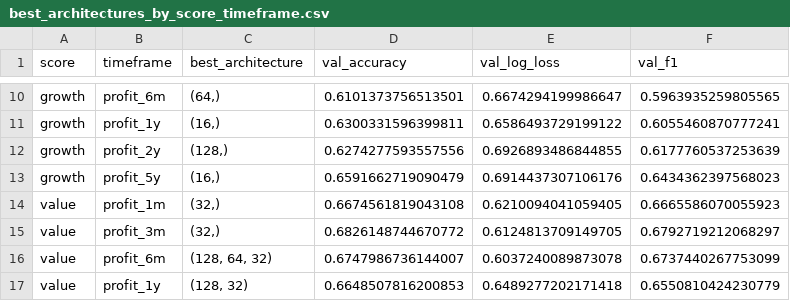
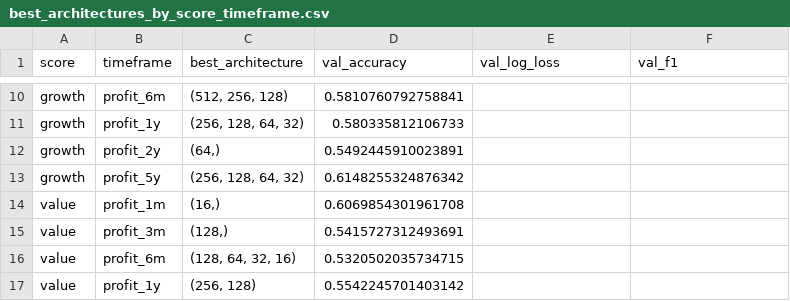
Before and after one commit to carlosedm10/fundamental-scores-analysis, a CSV file: code/neuronal_network/binary_classifier_nn/best_architectures_by_score_timeframe.csv, drawn as a sheet; only a part is shown, gaps mark what is left out; the diff covers the shown part only; the diff names each change by its address in the sheet, - before the commit and + after, or states it on an @@ line.

```diff
--- a/code/neuronal_network/binary_classifier_nn/best_architectures_by_score_timeframe.csv
+++ b/code/neuronal_network/binary_classifier_nn/best_architectures_by_score_timeframe.csv
-C10 (best_architecture): (64,)
+C10 (best_architecture): (512, 256, 128)
-D10 (val_accuracy): 0.6101373756513501
+D10 (val_accuracy): 0.5810760792758841
-E10 (val_log_loss): 0.6674294199986647
+E10 (val_log_loss): (empty)
-F10 (val_f1): 0.5963935259805565
+F10 (val_f1): (empty)
-C11 (best_architecture): (16,)
+C11 (best_architecture): (256, 128, 64, 32)
-D11 (val_accuracy): 0.6300331596399811
+D11 (val_accuracy): 0.580335812106733
-E11 (val_log_loss): 0.6586493729199122
+E11 (val_log_loss): (empty)
-F11 (val_f1): 0.6055460870777241
+F11 (val_f1): (empty)
-C12 (best_architecture): (128,)
+C12 (best_architecture): (64,)
-D12 (val_accuracy): 0.6274277593557556
+D12 (val_accuracy): 0.5492445910023891
-E12 (val_log_loss): 0.6926893486844855
+E12 (val_log_loss): (empty)
-F12 (val_f1): 0.6177760537253639
+F12 (val_f1): (empty)
-C13 (best_architecture): (16,)
+C13 (best_architecture): (256, 128, 64, 32)
-D13 (val_accuracy): 0.6591662719090479
+D13 (val_accuracy): 0.6148255324876342
-E13 (val_log_loss): 0.6914437307106176
+E13 (val_log_loss): (empty)
-F13 (val_f1): 0.6434362397568023
+F13 (val_f1): (empty)
-C14 (best_architecture): (32,)
+C14 (best_architecture): (16,)
-D14 (val_accuracy): 0.6674561819043108
+D14 (val_accuracy): 0.6069854301961708
-E14 (val_log_loss): 0.6210094041059405
+E14 (val_log_loss): (empty)
-F14 (val_f1): 0.6665586070055923
+F14 (val_f1): (empty)
-C15 (best_architecture): (32,)
+C15 (best_architecture): (128,)
-D15 (val_accuracy): 0.6826148744670772
+D15 (val_accuracy): 0.5415727312493691
-E15 (val_log_loss): 0.6124813709149705
+E15 (val_log_loss): (empty)
-F15 (val_f1): 0.6792719212068297
+F15 (val_f1): (empty)
-C16 (best_architecture): (128, 64, 32)
+C16 (best_architecture): (128, 64, 32, 16)
-D16 (val_accuracy): 0.6747986736144007
+D16 (val_accuracy): 0.5320502035734715
-E16 (val_log_loss): 0.6037240089873078
+E16 (val_log_loss): (empty)
-F16 (val_f1): 0.6737440267753099
+F16 (val_f1): (empty)
-C17 (best_architecture): (128, 32)
+C17 (best_architecture): (256, 128)
-D17 (val_accuracy): 0.6648507816200853
+D17 (val_accuracy): 0.5542245701403142
-E17 (val_log_loss): 0.6489277202171418
+E17 (val_log_loss): (empty)
-F17 (val_f1): 0.6550810424230779
+F17 (val_f1): (empty)
```
Also changed, not shown: 63 edited cells elsewhere in this file, 9 other files.
